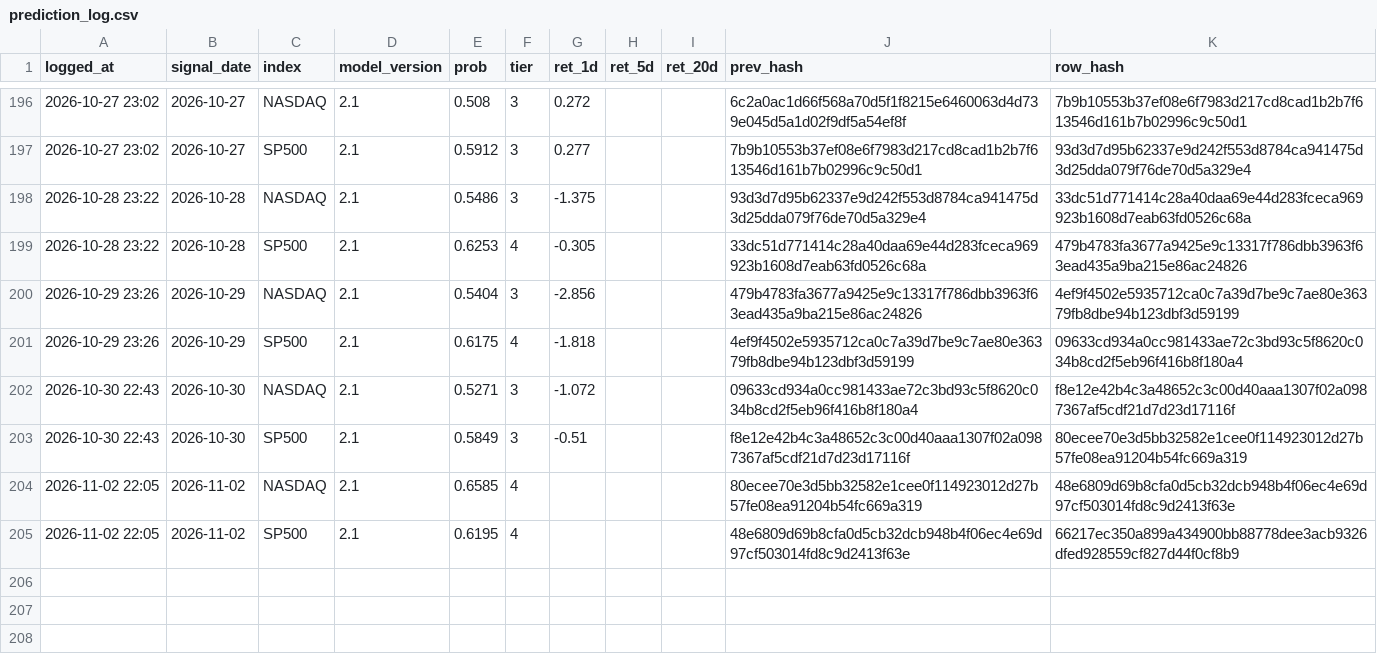
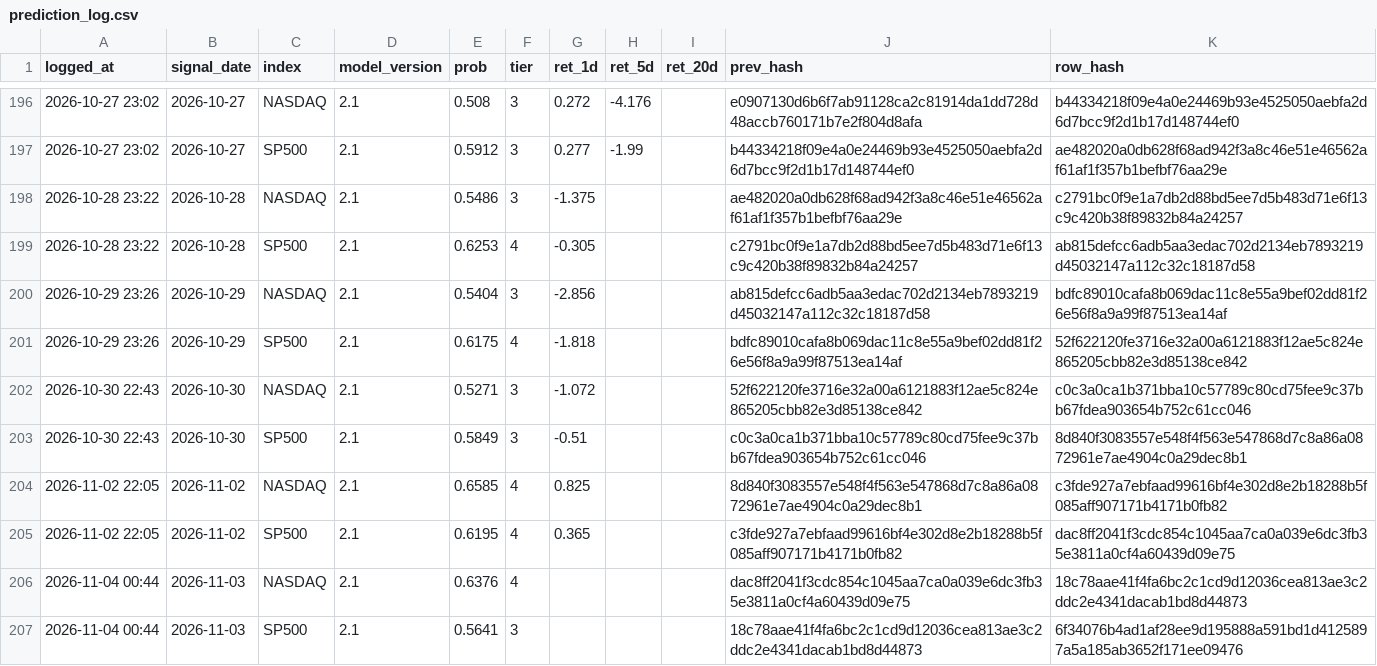
Before and after one commit to Vambrocop/valpha-lab, a CSV file: market-analysis/data/processed/prediction_log.csv, drawn as a sheet; only a part is shown, gaps mark what is left out; the diff covers the shown part only.

```diff
--- a/market-analysis/data/processed/prediction_log.csv
+++ b/market-analysis/data/processed/prediction_log.csv
@@ -196,10 +196,12 @@ logged_at,signal_date,index,model_version,prob,tier,ret_1d,ret_5d,ret_20d,prev_h
-2026-10-27 23:02,2026-10-27,NASDAQ,2.1,0.508,3,0.272,,,6c2a0ac1d66f568a70d5f1f8215e6460063d4d739e045d5a1d02f9df5a54ef8f,7b9b10553b37ef08e6f7983d217cd8cad1b2b7f613546d161b7b02996c9c50d1
-2026-10-27 23:02,2026-10-27,SP500,2.1,0.5912,3,0.277,,,7b9b10553b37ef08e6f7983d217cd8cad1b2b7f613546d161b7b02996c9c50d1,93d3d7d95b62337e9d242f553d8784ca941475d3d25dda079f76de70d5a329e4
-2026-10-28 23:22,2026-10-28,NASDAQ,2.1,0.5486,3,-1.375,,,93d3d7d95b62337e9d242f553d8784ca941475d3d25dda079f76de70d5a329e4,33dc51d771414c28a40daa69e44d283fceca969923b1608d7eab63fd0526c68a
-2026-10-28 23:22,2026-10-28,SP500,2.1,0.6253,4,-0.305,,,33dc51d771414c28a40daa69e44d283fceca969923b1608d7eab63fd0526c68a,479b4783fa3677a9425e9c13317f786dbb3963f63ead435a9ba215e86ac24826
-2026-10-29 23:26,2026-10-29,NASDAQ,2.1,0.5404,3,-2.856,,,479b4783fa3677a9425e9c13317f786dbb3963f63ead435a9ba215e86ac24826,4ef9f4502e5935712ca0c7a39d7be9c7ae80e36379fb8dbe94b123dbf3d59199
-2026-10-29 23:26,2026-10-29,SP500,2.1,0.6175,4,-1.818,,,4ef9f4502e5935712ca0c7a39d7be9c7ae80e36379fb8dbe94b123dbf3d59199,09633cd934a0cc981433ae72c3bd93c5f8620c034b8cd2f5eb96f416b8f180a4
-2026-10-30 22:43,2026-10-30,NASDAQ,2.1,0.5271,3,-1.072,,,09633cd934a0cc981433ae72c3bd93c5f8620c034b8cd2f5eb96f416b8f180a4,f8e12e42b4c3a48652c3c00d40aaa1307f02a0987367af5cdf21d7d23d17116f
-2026-10-30 22:43,2026-10-30,SP500,2.1,0.5849,3,-0.51,,,f8e12e42b4c3a48652c3c00d40aaa1307f02a0987367af5cdf21d7d23d17116f,80ecee70e3d5bb32582e1cee0f114923012d27b57fe08ea91204b54fc669a319
-2026-11-02 22:05,2026-11-02,NASDAQ,2.1,0.6585,4,,,,80ecee70e3d5bb32582e1cee0f114923012d27b57fe08ea91204b54fc669a319,48e6809d69b8cfa0d5cb32dcb948b4f06ec4e69d97cf503014fd8c9d2413f63e
-2026-11-02 22:05,2026-11-02,SP500,2.1,0.6195,4,,,,48e6809d69b8cfa0d5cb32dcb948b4f06ec4e69d97cf503014fd8c9d2413f63e,66217ec350a899a434900bb88778dee3acb9326dfed928559cf827d44f0cf8b9
+2026-10-27 23:02,2026-10-27,NASDAQ,2.1,0.508,3,0.272,-4.176,,e0907130d6b6f7ab91128ca2c81914da1dd728d48accb760171b7e2f804d8afa,b44334218f09e4a0e24469b93e4525050aebfa2d6d7bcc9f2d1b17d148744ef0
+2026-10-27 23:02,2026-10-27,SP500,2.1,0.5912,3,0.277,-1.99,,b44334218f09e4a0e24469b93e4525050aebfa2d6d7bcc9f2d1b17d148744ef0,ae482020a0db628f68ad942f3a8c46e51e46562af61af1f357b1befbf76aa29e
+2026-10-28 23:22,2026-10-28,NASDAQ,2.1,0.5486,3,-1.375,,,ae482020a0db628f68ad942f3a8c46e51e46562af61af1f357b1befbf76aa29e,c2791bc0f9e1a7db2d88bd5ee7d5b483d71e6f13c9c420b38f89832b84a24257
+2026-10-28 23:22,2026-10-28,SP500,2.1,0.6253,4,-0.305,,,c2791bc0f9e1a7db2d88bd5ee7d5b483d71e6f13c9c420b38f89832b84a24257,ab815defcc6adb5aa3edac702d2134eb7893219d45032147a112c32c18187d58
+2026-10-29 23:26,2026-10-29,NASDAQ,2.1,0.5404,3,-2.856,,,ab815defcc6adb5aa3edac702d2134eb7893219d45032147a112c32c18187d58,bdfc89010cafa8b069dac11c8e55a9bef02dd81f26e56f8a9a99f87513ea14af
+2026-10-29 23:26,2026-10-29,SP500,2.1,0.6175,4,-1.818,,,bdfc89010cafa8b069dac11c8e55a9bef02dd81f26e56f8a9a99f87513ea14af,52f622120fe3716e32a00a6121883f12ae5c824e865205cbb82e3d85138ce842
+2026-10-30 22:43,2026-10-30,NASDAQ,2.1,0.5271,3,-1.072,,,52f622120fe3716e32a00a6121883f12ae5c824e865205cbb82e3d85138ce842,c0c3a0ca1b371bba10c57789c80cd75fee9c37bb67fdea903654b752c61cc046
+2026-10-30 22:43,2026-10-30,SP500,2.1,0.5849,3,-0.51,,,c0c3a0ca1b371bba10c57789c80cd75fee9c37bb67fdea903654b752c61cc046,8d840f3083557e548f4f563e547868d7c8a86a0872961e7ae4904c0a29dec8b1
+2026-11-02 22:05,2026-11-02,NASDAQ,2.1,0.6585,4,0.825,,,8d840f3083557e548f4f563e547868d7c8a86a0872961e7ae4904c0a29dec8b1,c3fde927a7ebfaad99616bf4e302d8e2b18288b5f085aff907171b4171b0fb82
+2026-11-02 22:05,2026-11-02,SP500,2.1,0.6195,4,0.365,,,c3fde927a7ebfaad99616bf4e302d8e2b18288b5f085aff907171b4171b0fb82,dac8ff2041f3cdc854c1045aa7ca0a039e6dc3fb35e3811a0cf4a60439d09e75
+2026-11-04 00:44,2026-11-03,NASDAQ,2.1,0.6376,4,,,,dac8ff2041f3cdc854c1045aa7ca0a039e6dc3fb35e3811a0cf4a60439d09e75,18c78aae41f4fa6bc2c1cd9d12036cea813ae3c2ddc2e4341dacab1bd8d44873
+2026-11-04 00:44,2026-11-03,SP500,2.1,0.5641,3,,,,18c78aae41f4fa6bc2c1cd9d12036cea813ae3c2ddc2e4341dacab1bd8d44873,6f34076b4ad1af28ee9d195888a591bd1d4125897a5a185ab3652f171ee09476
```
Also changed, not shown: 61 edited cells elsewhere in this file, market-analysis/data/processed/paper_ledger.csv, 18 other files.
